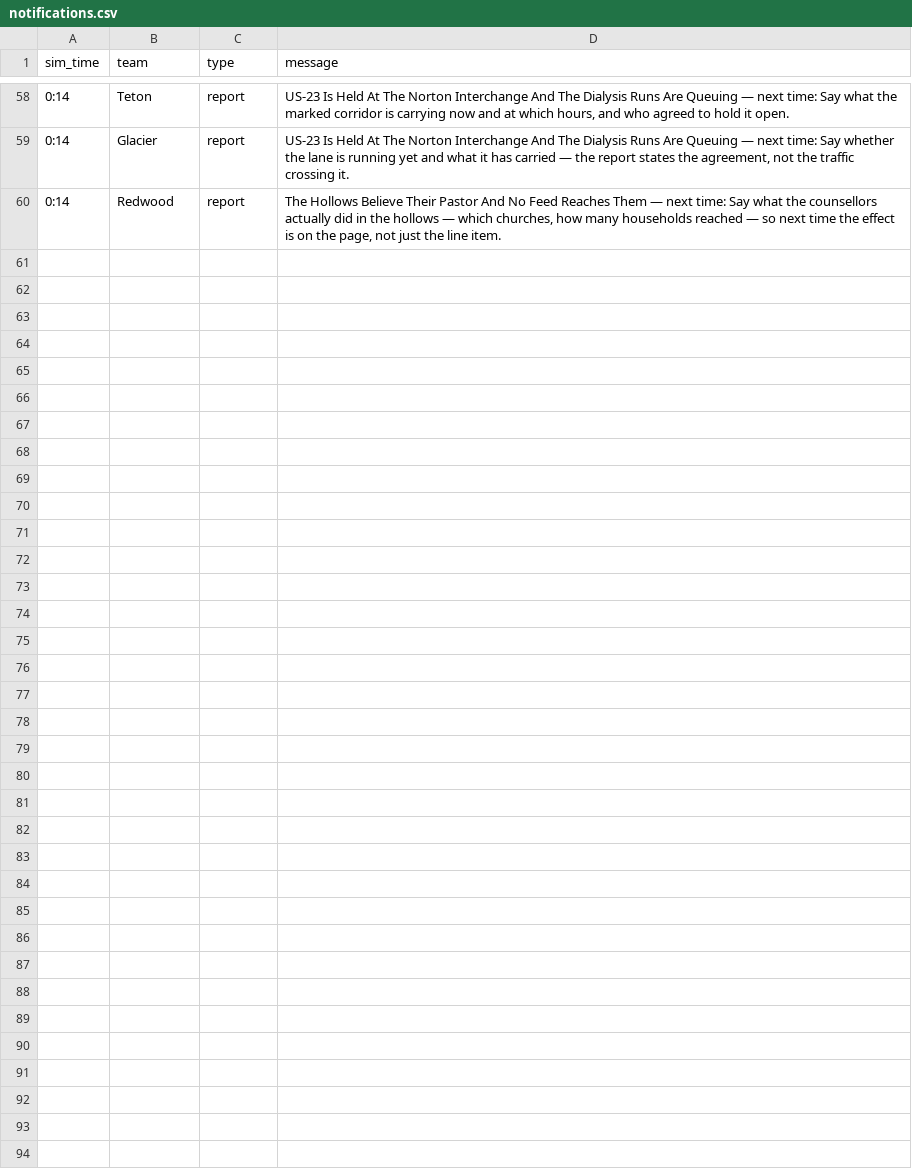
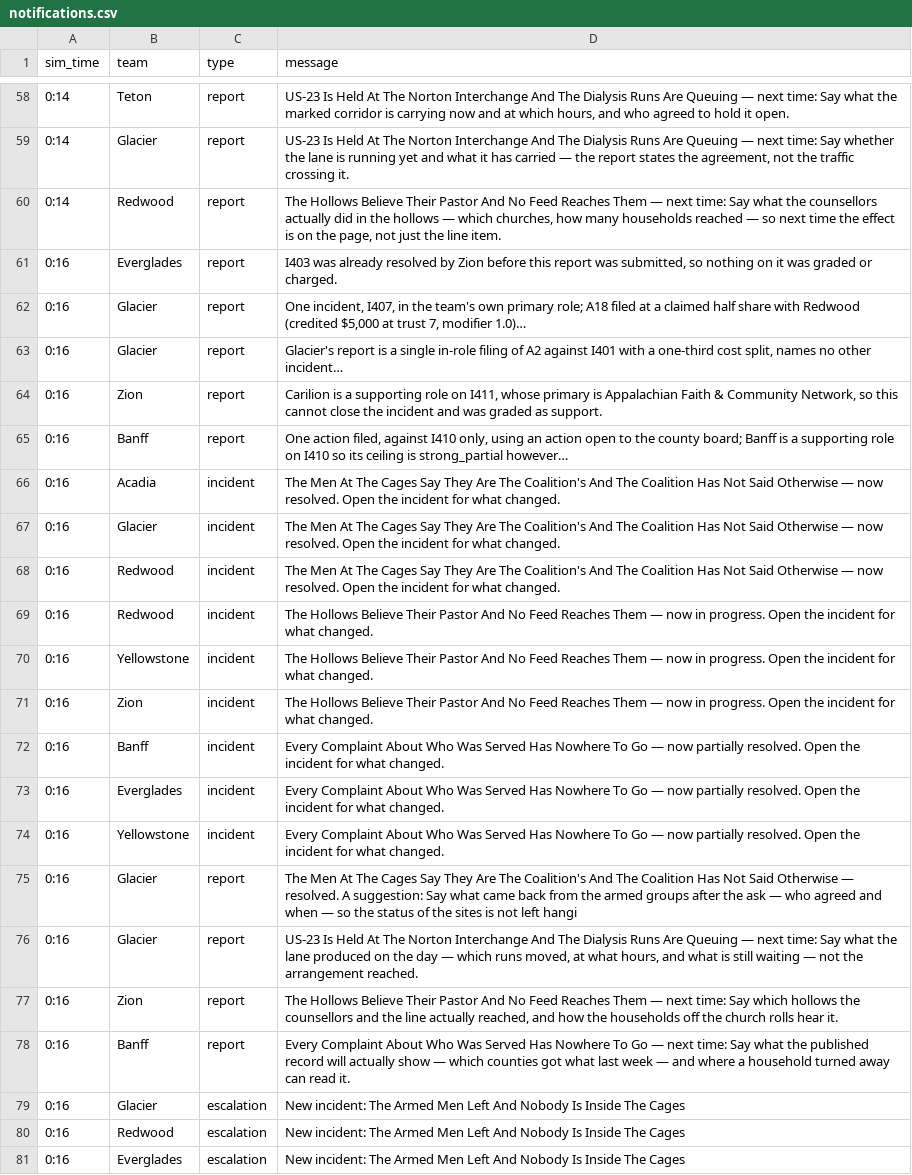
Before and after one commit to future-of-security/simulation-data, a CSV file: virginia-cascading-crisis/phase_4/notifications.csv, drawn as a sheet; only a part is shown, gaps mark what is left out; the diff names each change by its address in the sheet, - before the commit and + after, or states it on an @@ line.

Commit message:
phase 4 tick 20261001-124927: 5 submission(s); script opens I419

```diff
--- a/virginia-cascading-crisis/phase_4/notifications.csv
+++ b/virginia-cascading-crisis/phase_4/notifications.csv
+row 61: 0:16 | Everglades | report | I403 was already resolved by Zion before this report was submitted, so nothing on it was graded or charged.
+row 62: 0:16 | Glacier | report | One incident, I407, in the team's own primary role; A18 filed at a claimed half share with Redwood (credited $5,000 at trust 7, modifier 1.0)…
+row 63: 0:16 | Glacier | report | Glacier's report is a single in-role filing of A2 against I401 with a one-third cost split, names no other incident…
+row 64: 0:16 | Zion | report | Carilion is a supporting role on I411, whose primary is Appalachian Faith & Community Network, so this cannot close the incident and was graded as support.
+row 65: 0:16 | Banff | report | One action filed, against I410 only, using an action open to the county board; Banff is a supporting role on I410 so its ceiling is strong_partial however…
+row 66: 0:16 | Acadia | incident | The Men At The Cages Say They Are The Coalition's And The Coalition Has Not Said Otherwise — now resolved. Open the incident for what changed.
+row 67: 0:16 | Glacier | incident | The Men At The Cages Say They Are The Coalition's And The Coalition Has Not Said Otherwise — now resolved. Open the incident for what changed.
+row 68: 0:16 | Redwood | incident | The Men At The Cages Say They Are The Coalition's And The Coalition Has Not Said Otherwise — now resolved. Open the incident for what changed.
+row 69: 0:16 | Redwood | incident | The Hollows Believe Their Pastor And No Feed Reaches Them — now in progress. Open the incident for what changed.
+row 70: 0:16 | Yellowstone | incident | The Hollows Believe Their Pastor And No Feed Reaches Them — now in progress. Open the incident for what changed.
+row 71: 0:16 | Zion | incident | The Hollows Believe Their Pastor And No Feed Reaches Them — now in progress. Open the incident for what changed.
+row 72: 0:16 | Banff | incident | Every Complaint About Who Was Served Has Nowhere To Go — now partially resolved. Open the incident for what changed.
+row 73: 0:16 | Everglades | incident | Every Complaint About Who Was Served Has Nowhere To Go — now partially resolved. Open the incident for what changed.
+row 74: 0:16 | Yellowstone | incident | Every Complaint About Who Was Served Has Nowhere To Go — now partially resolved. Open the incident for what changed.
+row 75: 0:16 | Glacier | report | The Men At The Cages Say They Are The Coalition's And The Coalition Has Not Said Otherwise — resolved. A suggestion: Say what came back from the armed groups after the ask — who agreed and when — so the status of the sites is not left hangi
+row 76: 0:16 | Glacier | report | US-23 Is Held At The Norton Interchange And The Dialysis Runs Are Queuing — next time: Say what the lane produced on the day — which runs moved, at what hours, and what is still waiting — not the arrangement reached.
+row 77: 0:16 | Zion | report | The Hollows Believe Their Pastor And No Feed Reaches Them — next time: Say which hollows the counsellors and the line actually reached, and how the households off the church rolls hear it.
+row 78: 0:16 | Banff | report | Every Complaint About Who Was Served Has Nowhere To Go — next time: Say what the published record will actually show — which counties got what last week — and where a household turned away can read it.
+row 79: 0:16 | Glacier | escalation | New incident: The Armed Men Left And Nobody Is Inside The Cages
+row 80: 0:16 | Redwood | escalation | New incident: The Armed Men Left And Nobody Is Inside The Cages
+row 81: 0:16 | Everglades | escalation | New incident: The Armed Men Left And Nobody Is Inside The Cages
```
Also changed, not shown: 3 other files.
